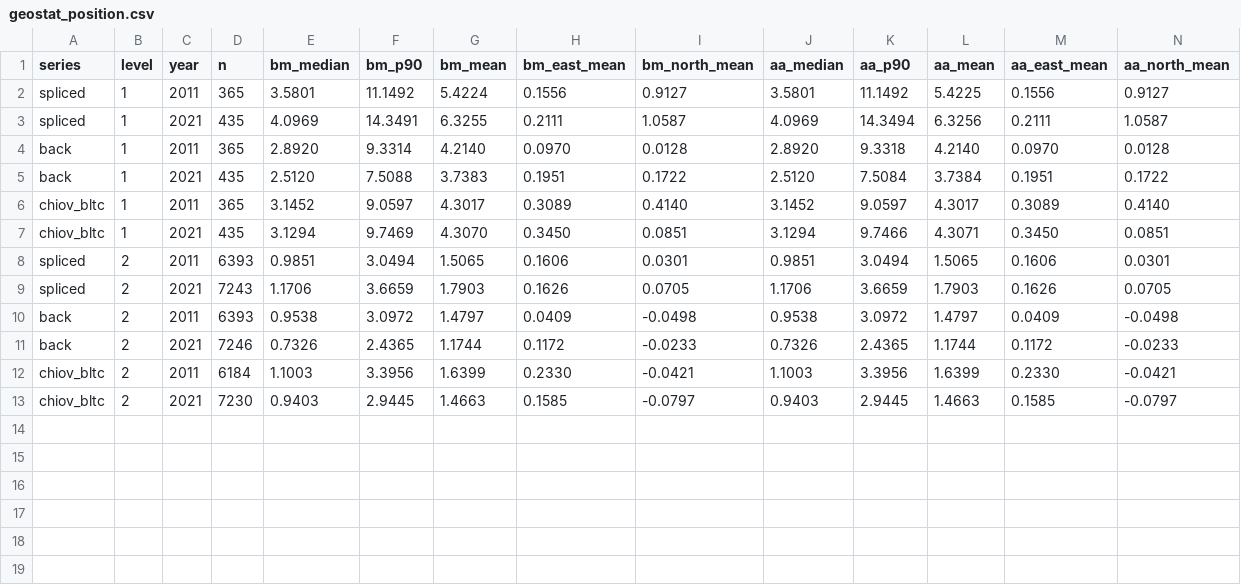
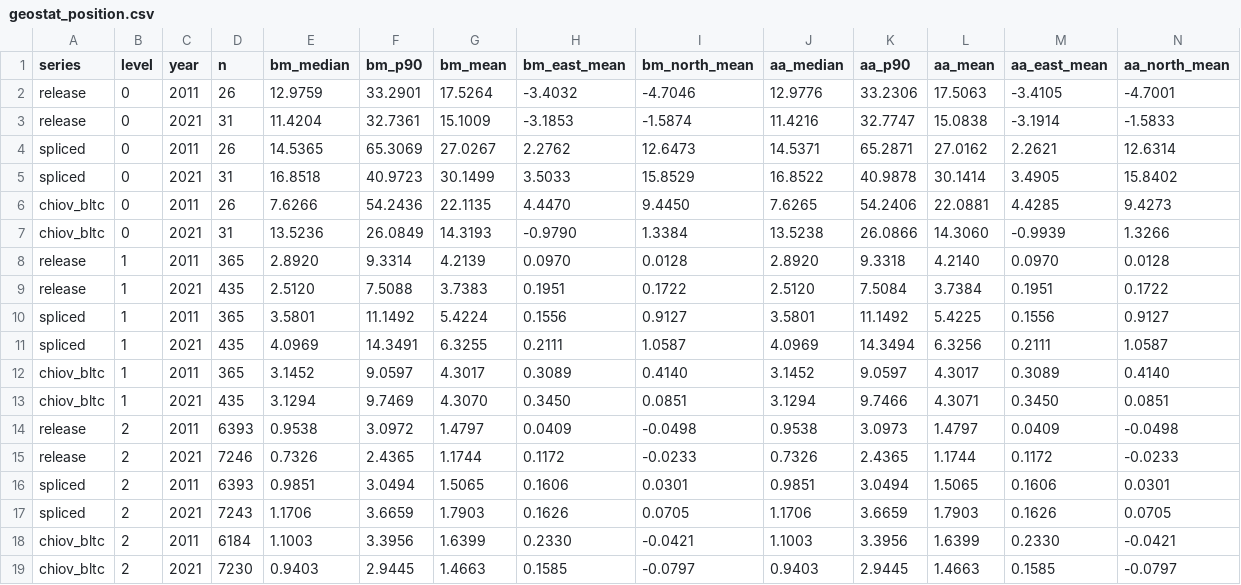
Before and after one commit to ohall2/world-population-centroids, a CSV file: docs/validation/geostat_position.csv, drawn as a sheet.

```diff
--- a/docs/validation/geostat_position.csv
+++ b/docs/validation/geostat_position.csv
@@ -1,12 +1,18 @@
 series,level,year,n,bm_median,bm_p90,bm_mean,bm_east_mean,bm_north_mean,aa_median,aa_p90,aa_mean,aa_east_mean,aa_north_mean
+release,0,2011,26,12.9759,33.2901,17.5264,-3.4032,-4.7046,12.9776,33.2306,17.5063,-3.4105,-4.7001
+release,0,2021,31,11.4204,32.7361,15.1009,-3.1853,-1.5874,11.4216,32.7747,15.0838,-3.1914,-1.5833
+spliced,0,2011,26,14.5365,65.3069,27.0267,2.2762,12.6473,14.5371,65.2871,27.0162,2.2621,12.6314
+spliced,0,2021,31,16.8518,40.9723,30.1499,3.5033,15.8529,16.8522,40.9878,30.1414,3.4905,15.8402
+chiov_bltc,0,2011,26,7.6266,54.2436,22.1135,4.4470,9.4450,7.6265,54.2406,22.0881,4.4285,9.4273
+chiov_bltc,0,2021,31,13.5236,26.0849,14.3193,-0.9790,1.3384,13.5238,26.0866,14.3060,-0.9939,1.3266
+release,1,2011,365,2.8920,9.3314,4.2139,0.0970,0.0128,2.8920,9.3318,4.2140,0.0970,0.0128
+release,1,2021,435,2.5120,7.5088,3.7383,0.1951,0.1722,2.5120,7.5084,3.7384,0.1951,0.1722
 spliced,1,2011,365,3.5801,11.1492,5.4224,0.1556,0.9127,3.5801,11.1492,5.4225,0.1556,0.9127
 spliced,1,2021,435,4.0969,14.3491,6.3255,0.2111,1.0587,4.0969,14.3494,6.3256,0.2111,1.0587
-back,1,2011,365,2.8920,9.3314,4.2140,0.0970,0.0128,2.8920,9.3318,4.2140,0.0970,0.0128
-back,1,2021,435,2.5120,7.5088,3.7383,0.1951,0.1722,2.5120,7.5084,3.7384,0.1951,0.1722
 chiov_bltc,1,2011,365,3.1452,9.0597,4.3017,0.3089,0.4140,3.1452,9.0597,4.3017,0.3089,0.4140
 chiov_bltc,1,2021,435,3.1294,9.7469,4.3070,0.3450,0.0851,3.1294,9.7466,4.3071,0.3450,0.0851
+release,2,2011,6393,0.9538,3.0972,1.4797,0.0409,-0.0498,0.9538,3.0973,1.4797,0.0409,-0.0498
+release,2,2021,7246,0.7326,2.4365,1.1744,0.1172,-0.0233,0.7326,2.4365,1.1744,0.1172,-0.0233
 spliced,2,2011,6393,0.9851,3.0494,1.5065,0.1606,0.0301,0.9851,3.0494,1.5065,0.1606,0.0301
 spliced,2,2021,7243,1.1706,3.6659,1.7903,0.1626,0.0705,1.1706,3.6659,1.7903,0.1626,0.0705
-back,2,2011,6393,0.9538,3.0972,1.4797,0.0409,-0.0498,0.9538,3.0972,1.4797,0.0409,-0.0498
-back,2,2021,7246,0.7326,2.4365,1.1744,0.1172,-0.0233,0.7326,2.4365,1.1744,0.1172,-0.0233
 chiov_bltc,2,2011,6184,1.1003,3.3956,1.6399,0.2330,-0.0421,1.1003,3.3956,1.6399,0.2330,-0.0421
```
Also changed, not shown: docs/validation/census_change.csv, docs/validation/census_position.csv, 6 other files.
